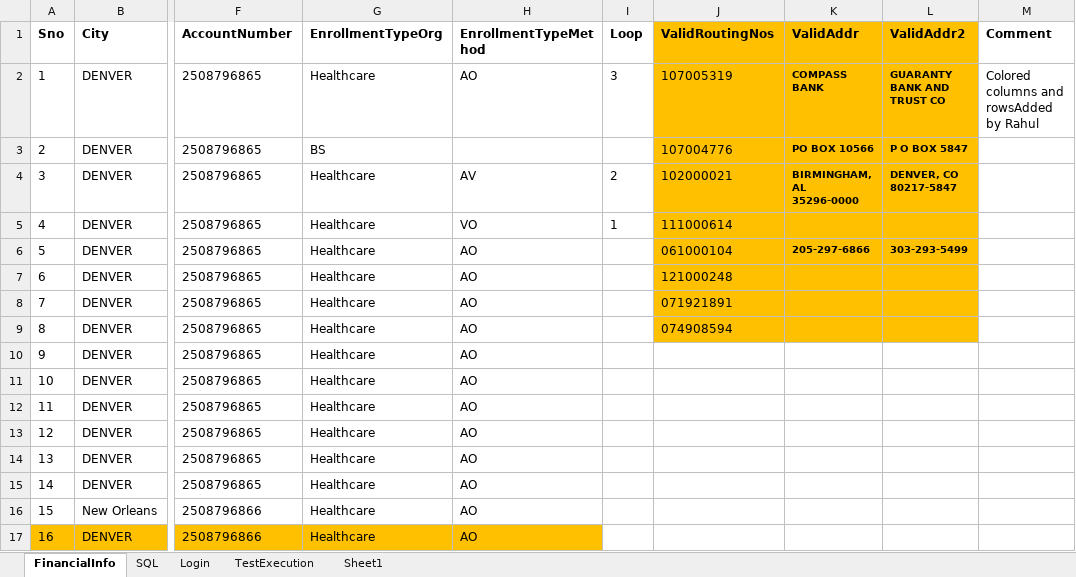
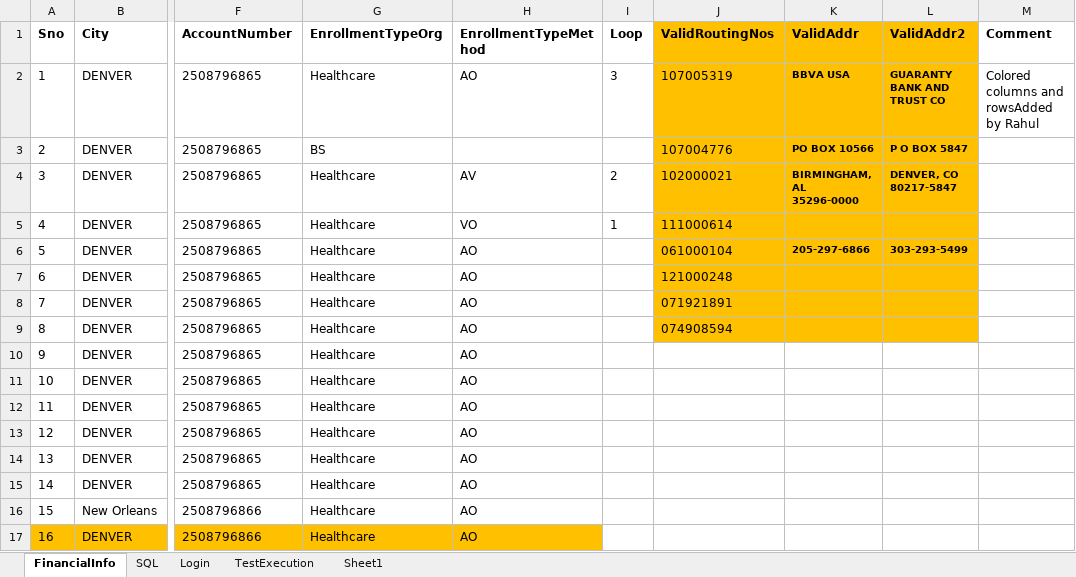
Before and after one commit to yaminichinchinedi/CucumberFramework, an Excel workbook: Online-Portals/UPA/DataFiles/DataFile.xlsx, sheet FinancialInfo, drawn as a sheet; only a part is shown, gaps mark what is left out; values as stored, in another font and other column widths than the file's, no borders; the diff names each change by its address in the sheet, - before the commit and + after, or states it on an @@ line.

Commit message:
Update DataFile.xlsx

```diff
--- a/Online-Portals/UPA/DataFiles/DataFile.xlsx (sheet FinancialInfo)
+++ b/Online-Portals/UPA/DataFiles/DataFile.xlsx (sheet FinancialInfo)
-K2 (ValidAddr): COMPASS BANK
+K2 (ValidAddr): BBVA USA
```
Also changed, not shown: sheet SQL.
